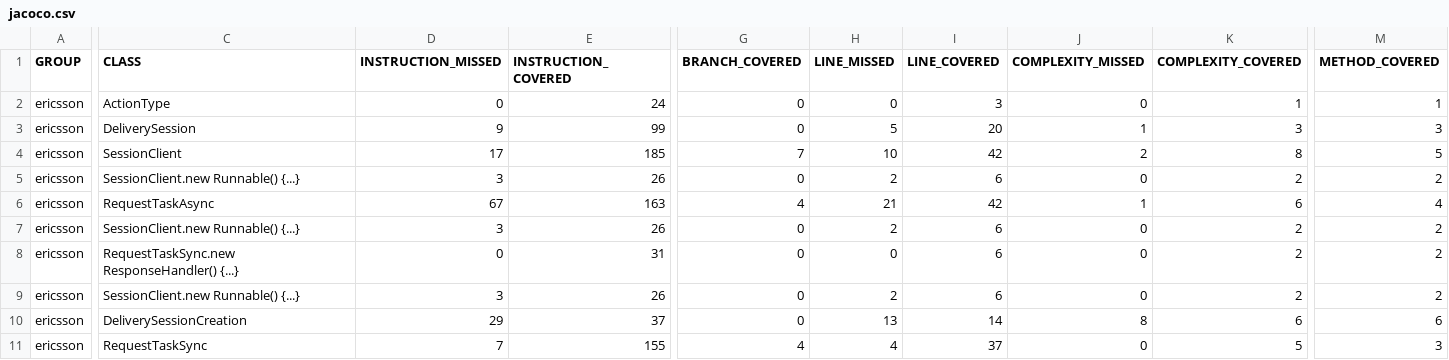
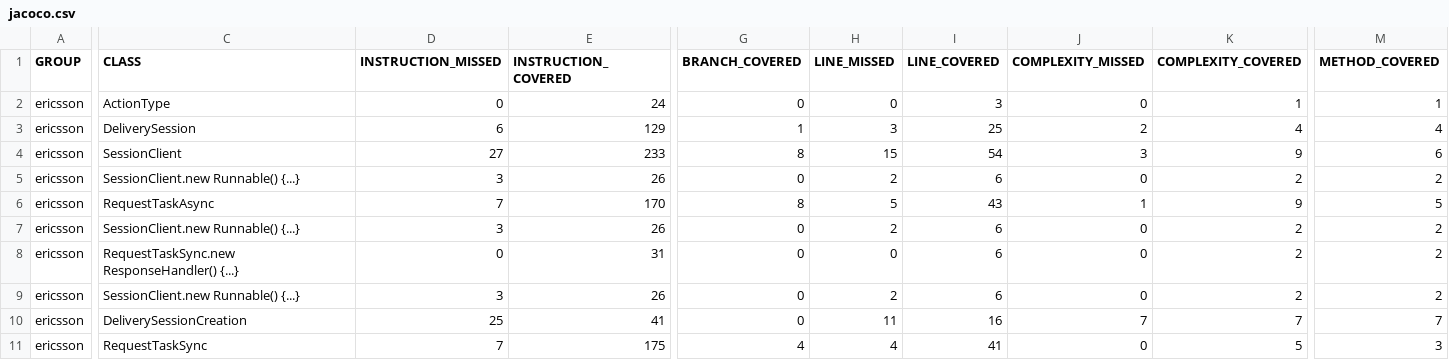
Before and after one commit to LiuTongLT/session_controller, a CSV file: target/site/jacoco/jacoco.csv, drawn as a sheet; only a part is shown, gaps mark what is left out; removed rows and columns are numbered as before the commit, all else as after; rows hold the shown columns only; the diff covers the shown part only; the diff names each change by its address in the sheet, - before the commit and + after, or states it on an @@ line.

```diff
--- a/target/site/jacoco/jacoco.csv
+++ b/target/site/jacoco/jacoco.csv
-row 3: ericsson | DeliverySession | 9 | 99 | 0 | 5 | 20 | 1 | 3 | 3
-C3 (CLASS): SessionClient
+C3 (CLASS): DeliverySession
-D3 (INSTRUCTION_MISSED): 17
+D3 (INSTRUCTION_MISSED): 6
-E3 (INSTRUCTION_COVERED): 185
+E3 (INSTRUCTION_COVERED): 129
-G3 (BRANCH_COVERED): 7
+G3 (BRANCH_COVERED): 1
-H3 (LINE_MISSED): 10
+H3 (LINE_MISSED): 3
-I3 (LINE_COVERED): 42
+I3 (LINE_COVERED): 25
-K3 (COMPLEXITY_COVERED): 8
+K3 (COMPLEXITY_COVERED): 4
-M3 (METHOD_COVERED): 5
+M3 (METHOD_COVERED): 4
+row 4: ericsson | SessionClient | 27 | 233 | 8 | 15 | 54 | 3 | 9 | 6
-D6 (INSTRUCTION_MISSED): 67
+D6 (INSTRUCTION_MISSED): 7
-E6 (INSTRUCTION_COVERED): 163
+E6 (INSTRUCTION_COVERED): 170
-G6 (BRANCH_COVERED): 4
+G6 (BRANCH_COVERED): 8
-H6 (LINE_MISSED): 21
+H6 (LINE_MISSED): 5
-I6 (LINE_COVERED): 42
+I6 (LINE_COVERED): 43
-K6 (COMPLEXITY_COVERED): 6
+K6 (COMPLEXITY_COVERED): 9
-M6 (METHOD_COVERED): 4
+M6 (METHOD_COVERED): 5
-D10 (INSTRUCTION_MISSED): 29
+D10 (INSTRUCTION_MISSED): 25
-E10 (INSTRUCTION_COVERED): 37
+E10 (INSTRUCTION_COVERED): 41
-H10 (LINE_MISSED): 13
+H10 (LINE_MISSED): 11
-I10 (LINE_COVERED): 14
+I10 (LINE_COVERED): 16
-J10 (COMPLEXITY_MISSED): 8
+J10 (COMPLEXITY_MISSED): 7
-K10 (COMPLEXITY_COVERED): 6
+K10 (COMPLEXITY_COVERED): 7
-M10 (METHOD_COVERED): 6
+M10 (METHOD_COVERED): 7
-E11 (INSTRUCTION_COVERED): 155
+E11 (INSTRUCTION_COVERED): 175
-I11 (LINE_COVERED): 37
+I11 (LINE_COVERED): 41
```
Also changed, not shown: 1 edited cell elsewhere in this file, 37 other files.
